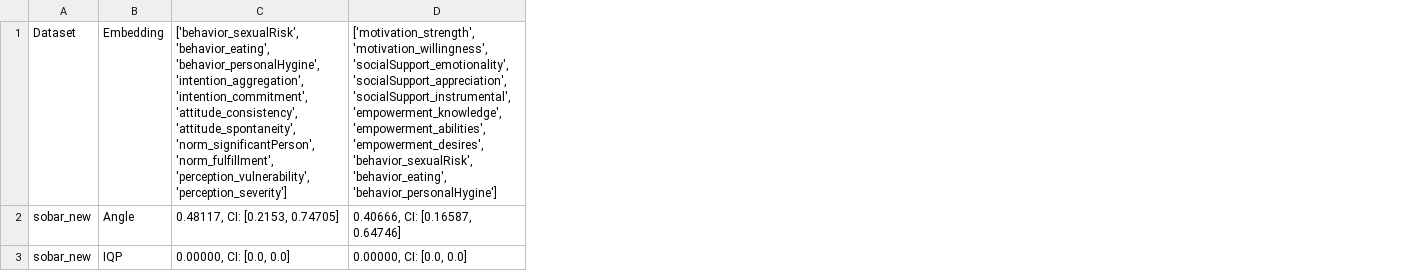
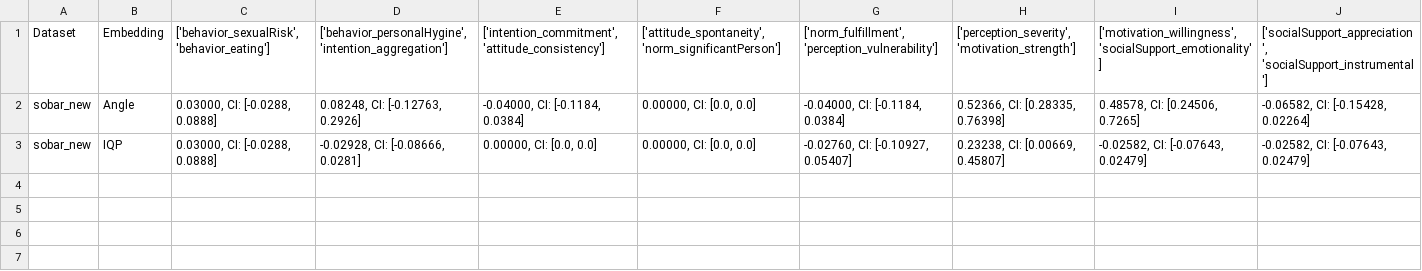
Before and after one commit to Torben2907/qml-supervised, a CSV file: res/QSVM_sobar_new_results.csv, drawn as a sheet; only a part is shown; removed rows and columns are numbered as before the commit, all else as after; the diff covers the shown part only; the diff names each change by its address in the sheet, - before the commit and + after, or states it on an @@ line.

```diff
--- a/res/QSVM_sobar_new_results.csv
+++ b/res/QSVM_sobar_new_results.csv
-column C, rows 1-3: ['behavior_sexualRisk', 'behavior_eating', 'behavior_personalHygine', 'intention_aggregation', 'intention_commitment', 'attitude_consistency', 'attitude_spontaneity', 'norm_significantPerson', 'norm_fulfillment', 'perception_vulnerability', 'perception_severity'] | 0.48117, CI: [0.2153, 0.74705] | 0.00000, CI: [0.0, 0.0]
-column D, rows 1-3: ['motivation_strength', 'motivation_willingness', 'socialSupport_emotionality', 'socialSupport_appreciation', 'socialSupport_instrumental', 'empowerment_knowledge', 'empowerment_abilities', 'empowerment_desires', 'behavior_sexualRisk', 'behavior_eating', 'behavior_personalHygine'] | 0.40666, CI: [0.16587, 0.64746] | 0.00000, CI: [0.0, 0.0]
+column C, rows 1-3: ['behavior_sexualRisk', 'behavior_eating'] | 0.03000, CI: [-0.0288, 0.0888] | 0.03000, CI: [-0.0288, 0.0888]
+column D, rows 1-3: ['behavior_personalHygine', 'intention_aggregation'] | 0.08248, CI: [-0.12763, 0.2926] | -0.02928, CI: [-0.08666, 0.0281]
+column E, rows 1-3: ['intention_commitment', 'attitude_consistency'] | -0.04000, CI: [-0.1184, 0.0384] | 0.00000, CI: [0.0, 0.0]
+column F, rows 1-3: ['attitude_spontaneity', 'norm_significantPerson'] | 0.00000, CI: [0.0, 0.0] | 0.00000, CI: [0.0, 0.0]
+column G, rows 1-3: ['norm_fulfillment', 'perception_vulnerability'] | -0.04000, CI: [-0.1184, 0.0384] | -0.02760, CI: [-0.10927, 0.05407]
+column H, rows 1-3: ['perception_severity', 'motivation_strength'] | 0.52366, CI: [0.28335, 0.76398] | 0.23238, CI: [0.00669, 0.45807]
+column I, rows 1-3: ['motivation_willingness', 'socialSupport_emotionality'] | 0.48578, CI: [0.24506, 0.7265] | -0.02582, CI: [-0.07643, 0.02479]
+column J, rows 1-3: ['socialSupport_appreciation', 'socialSupport_instrumental'] | -0.06582, CI: [-0.15428, 0.02264] | -0.02582, CI: [-0.07643, 0.02479]
```
Also changed, not shown: 2 added columns elsewhere in this file, 2 other files.
